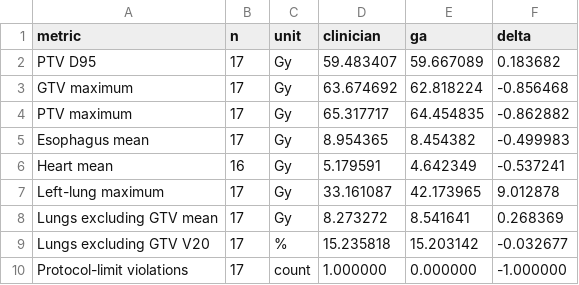
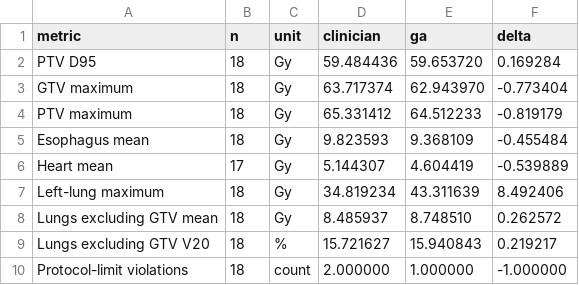
Before and after one commit to algoverse-agatha-rmcj/algoverse-portpy-beam-optimization, a CSV file: results/paper/cohort_summary_table.csv, drawn as a sheet.

Commit message:
Add the Patient 21 pilot bundle and regenerate the 18-patient cohort
The Algoverse Patient 21 protocol-lock pilot (batch
lung-seed0-pilot-20260826-v2) completed the 40-generation GA, both clinical
comparisons, DVH generation and bundle validation. Its downsampled objective
beat the clinician by 1.18 percent while its full-resolution objective was
4.29 percent worse; full resolution stays the source of truth.

The matched seed-0 cohort is now 18 patients (2-11 and 14-21), so
cohort_analysis, the manuscript table and the objective-improvement figure
are regenerated. Every patient README relabels its timing row as
"pipeline time (setup + solve)", which is what the old number always was.

```diff
--- a/results/paper/cohort_summary_table.csv
+++ b/results/paper/cohort_summary_table.csv
@@ -1,10 +1,10 @@
 metric,n,unit,clinician,ga,delta
-PTV D95,17,Gy,59.483407,59.667089,0.183682
-GTV maximum,17,Gy,63.674692,62.818224,-0.856468
-PTV maximum,17,Gy,65.317717,64.454835,-0.862882
-Esophagus mean,17,Gy,8.954365,8.454382,-0.499983
-Heart mean,16,Gy,5.179591,4.642349,-0.537241
-Left-lung maximum,17,Gy,33.161087,42.173965,9.012878
-Lungs excluding GTV mean,17,Gy,8.273272,8.541641,0.268369
-Lungs excluding GTV V20,17,%,15.235818,15.203142,-0.032677
-Protocol-limit violations,17,count,1.000000,0.000000,-1.000000
+PTV D95,18,Gy,59.484436,59.653720,0.169284
+GTV maximum,18,Gy,63.717374,62.943970,-0.773404
+PTV maximum,18,Gy,65.331412,64.512233,-0.819179
+Esophagus mean,18,Gy,9.823593,9.368109,-0.455484
+Heart mean,17,Gy,5.144307,4.604419,-0.539889
+Left-lung maximum,18,Gy,34.819234,43.311639,8.492406
+Lungs excluding GTV mean,18,Gy,8.485937,8.748510,0.262572
+Lungs excluding GTV V20,18,%,15.721627,15.940843,0.219217
+Protocol-limit violations,18,count,2.000000,1.000000,-1.000000
```
Also changed, not shown: 44 other files.
